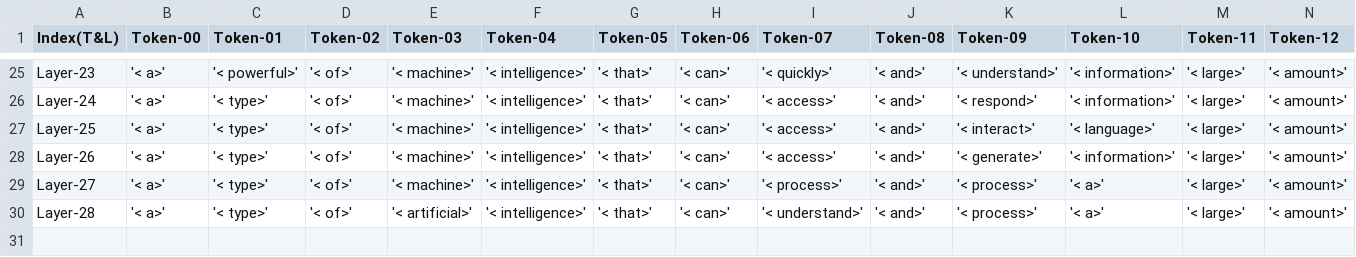
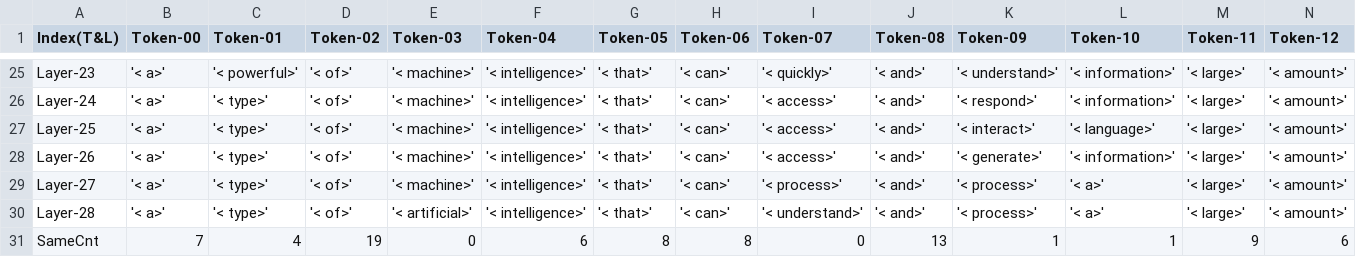
Before and after one commit to Hchnr/early_exiting, a CSV file: visible_script/layer_token.csv, drawn as a sheet; only a part is shown, gaps mark what is left out; rows hold the shown columns only; the diff names each change by its address in the sheet, - before the commit and + after, or states it on an @@ line.

Commit message:
update: count output token same with last layer, csv file

```diff
--- a/visible_script/layer_token.csv
+++ b/visible_script/layer_token.csv
+row 31: SameCnt | 7 | 4 | 19 | 0 | 6 | 8 | 8 | 0 | 13 | 1 | 1 | 9 | 6
```
